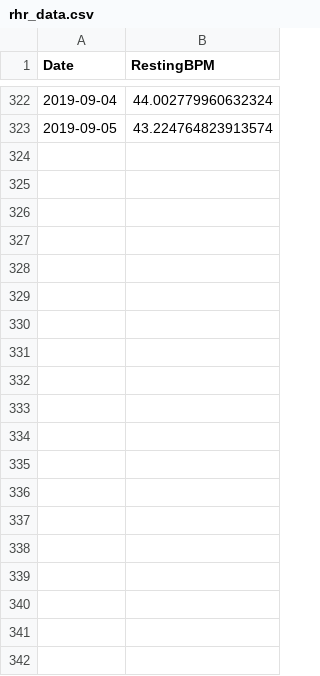
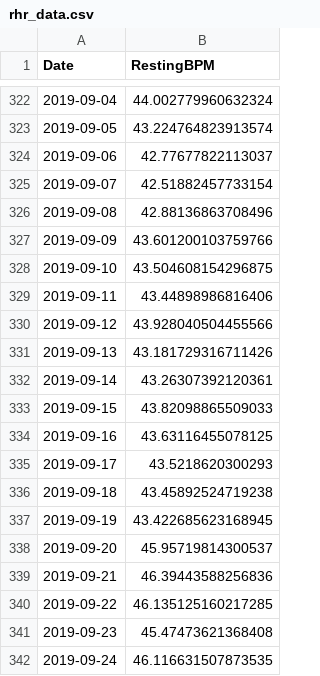
Before and after one commit to geoffkip/FitbitInsights, a CSV file: processed_data/rhr_data.csv, drawn as a sheet; only a part is shown, gaps mark what is left out; the diff covers the shown part only.

```diff
--- a/processed_data/rhr_data.csv
+++ b/processed_data/rhr_data.csv
@@ -323 +323,20 @@ Date,RestingBPM
 2019-09-05,43.224764823913574
+2019-09-06,42.77677822113037
+2019-09-07,42.51882457733154
+2019-09-08,42.88136863708496
+2019-09-09,43.601200103759766
+2019-09-10,43.504608154296875
+2019-09-11,43.44898986816406
+2019-09-12,43.928040504455566
+2019-09-13,43.181729316711426
+2019-09-14,43.26307392120361
+2019-09-15,43.82098865509033
+2019-09-16,43.63116455078125
+2019-09-17,43.5218620300293
+2019-09-18,43.45892524719238
+2019-09-19,43.422685623168945
+2019-09-20,45.95719814300537
+2019-09-21,46.39443588256836
+2019-09-22,46.135125160217285
+2019-09-23,45.47473621368408
+2019-09-24,46.116631507873535
```
Also changed, not shown: 68 added rows elsewhere in this file, processed_data/all_heart_rate_data.csv, processed_data/heart_rate_zone_minutes.csv, 15 other files.
